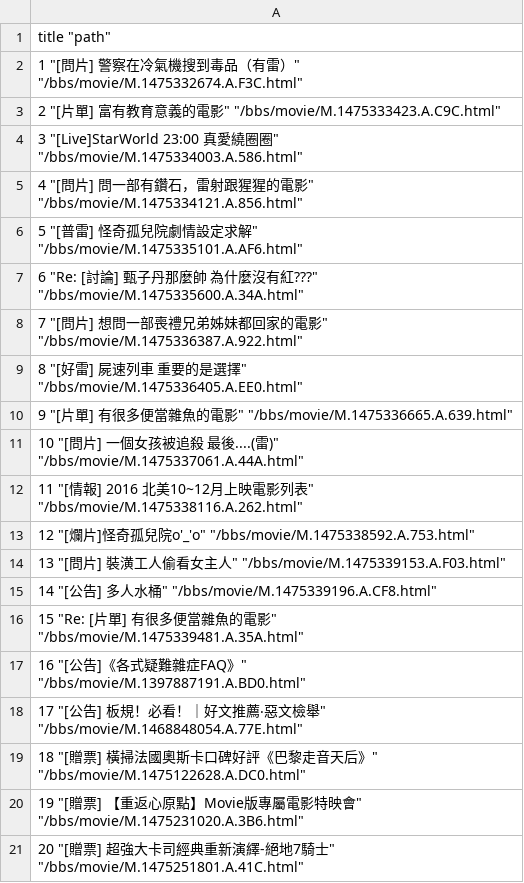
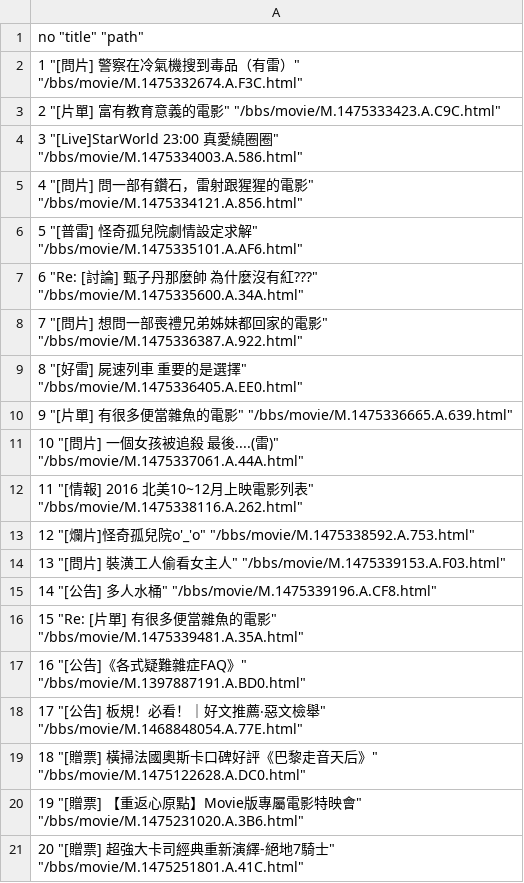
Before and after one commit to pecu/NTU_R, a CSV file: FirstStepInR/movie.csv, drawn as a sheet.

Commit message:
FirstStepInR
投影片位置 http://homepage.ntu.edu.tw/~pecutsai/slides/FirstStepInR.html

```diff
--- a/FirstStepInR/movie.csv
+++ b/FirstStepInR/movie.csv
@@ -1,2 +1,2 @@
-"title" "path"
+"no" "title" "path"
 "1" "[問片]  警察在冷氣機搜到毒品（有雷）" "/bbs/movie/M.1475332674.A.F3C.html"
```
